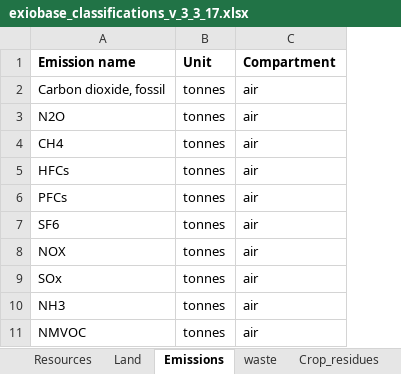
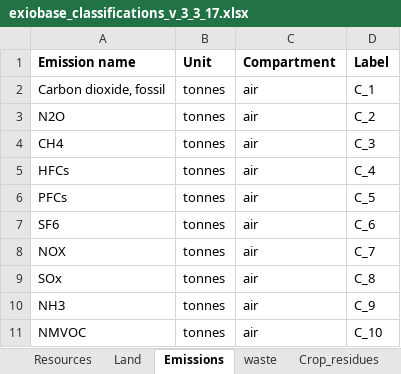
Before and after one commit to BONSAMURAIS/arborist, an Excel workbook: arborist/data/exiobase_classifications_v_3_3_17.xlsx, sheet Emissions, drawn as a sheet; only a part is shown; values as stored, in another font and other column widths than the file's, no borders; the diff names each change by its address in the sheet, - before the commit and + after, or states it on an @@ line.

Commit message:
Adding option of extracting exiobase emission flows

```diff
--- a/arborist/data/exiobase_classifications_v_3_3_17.xlsx (sheet Emissions)
+++ b/arborist/data/exiobase_classifications_v_3_3_17.xlsx (sheet Emissions)
+column D (Label), rows 2-11: C_1 | C_2 | C_3 | C_4 | C_5 | C_6 | C_7 | C_8 | C_9 | C_10
```
Also changed, not shown: 6 other files.
